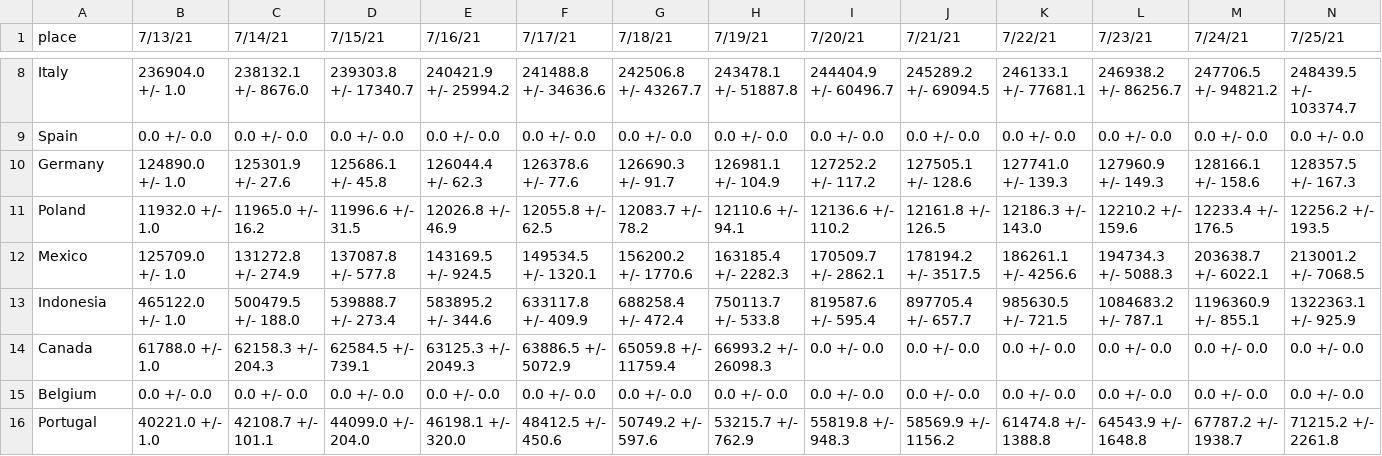
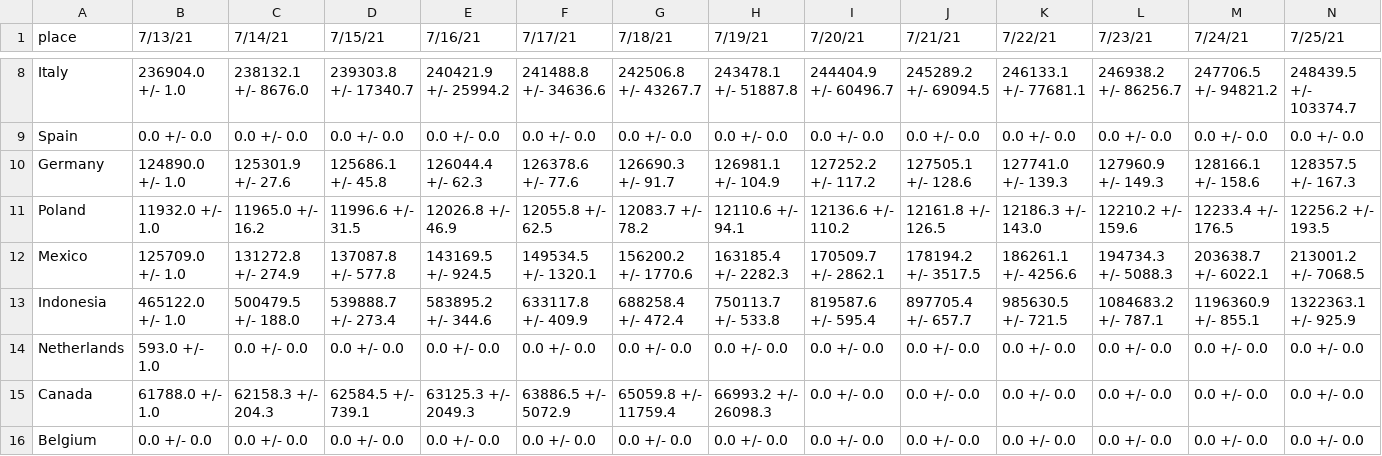
Before and after one commit to silviodonato/covid19, a CSV file: predictionRecovered.csv, drawn as a sheet; only a part is shown, gaps mark what is left out; the shorter side is filled out with more unchanged rows; rows hold the shown columns only; the diff names each change by its address in the sheet, - before the commit and + after, or states it on an @@ line.

```diff
--- a/predictionRecovered.csv
+++ b/predictionRecovered.csv
+row 14: Netherlands | 593.0 +/- 1.0 | 0.0 +/- 0.0 | 0.0 +/- 0.0 | 0.0 +/- 0.0 | 0.0 +/- 0.0 | 0.0 +/- 0.0 | 0.0 +/- 0.0 | 0.0 +/- 0.0 | 0.0 +/- 0.0 | 0.0 +/- 0.0 | 0.0 +/- 0.0 | 0.0 +/- 0.0 | 0.0 +/- 0.0
```
Also changed, not shown: prediction.csv, predictionDeath.csv, 39 other files.
